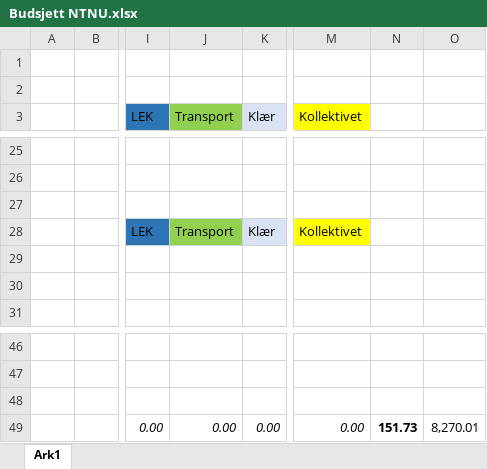
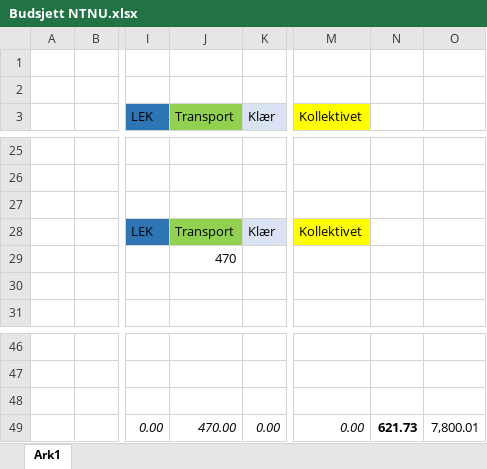
Before and after one commit to CzternastyHembre/NTNU, an Excel workbook: Div/Budsjett NTNU.xlsx, sheet Ark1, drawn as a sheet; only a part is shown, gaps mark what is left out; values as stored, in another font and other column widths than the file's, no borders; charts and pictures not drawn; the diff names each change by its address in the sheet, - before the commit and + after, or states it on an @@ line.

Commit message:
dagbok og budsj

```diff
--- a/Div/Budsjett NTNU.xlsx (sheet Ark1)
+++ b/Div/Budsjett NTNU.xlsx (sheet Ark1)
-J29 (Transport): (empty)
+J29 (Transport): 470
-J49 (Transport): 0.00
+J49 (Transport): 470.00
-N49: 151.73
+N49: 621.73
-O49: 8,270.01
+O49: 7,800.01
```
Also changed, not shown: 1 other file.
